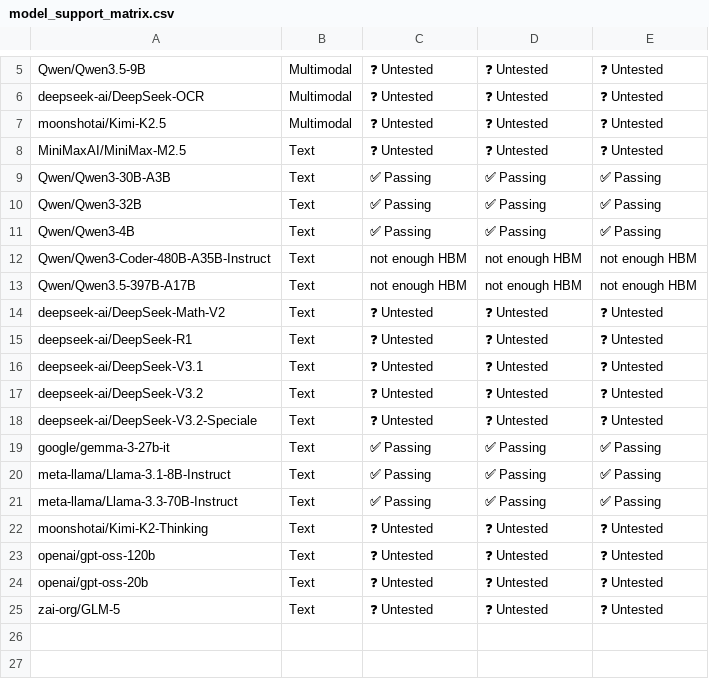
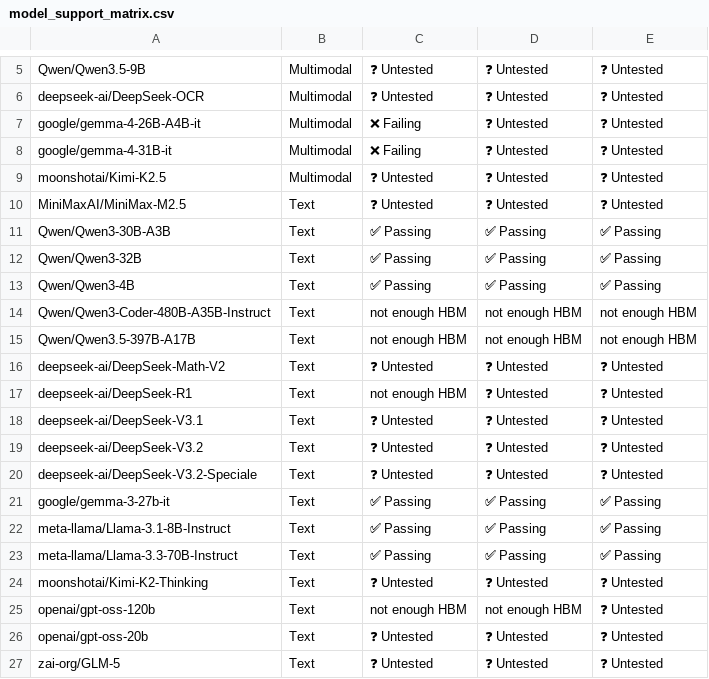
Before and after one commit to h1t35h/tpu-inference, a CSV file: support_matrices/nightly/v6e/flax_nnx/model_support_matrix.csv, drawn as a sheet; only a part is shown, gaps mark what is left out; addresses are those after the commit; the diff names each change by its address in the sheet, - before the commit and + after, or states it on an @@ line.

Commit message:
[skip ci] Update nightly support matrices for flax_nnx (v6e/v7x)
Signed-off-by: Buildkite Bot <buildkite-bot@users.noreply.github.com>

```diff
--- a/support_matrices/nightly/v6e/flax_nnx/model_support_matrix.csv
+++ b/support_matrices/nightly/v6e/flax_nnx/model_support_matrix.csv
+row 7: google/gemma-4-26B-A4B-it | Multimodal | ❌ Failing | ❓ Untested | ❓ Untested
+row 8: google/gemma-4-31B-it | Multimodal | ❌ Failing | ❓ Untested | ❓ Untested
-C17: ❓ Untested
+C17: not enough HBM
-C25: ❓ Untested
+C25: not enough HBM
-D25: ❓ Untested
+D25: not enough HBM
```
Also changed, not shown: support_matrices/nightly/v6e/flax_nnx/parallelism_support_matrix.csv, support_matrices/nightly/v6e/flax_nnx/quantization_support_matrix.csv, 5 other files.
